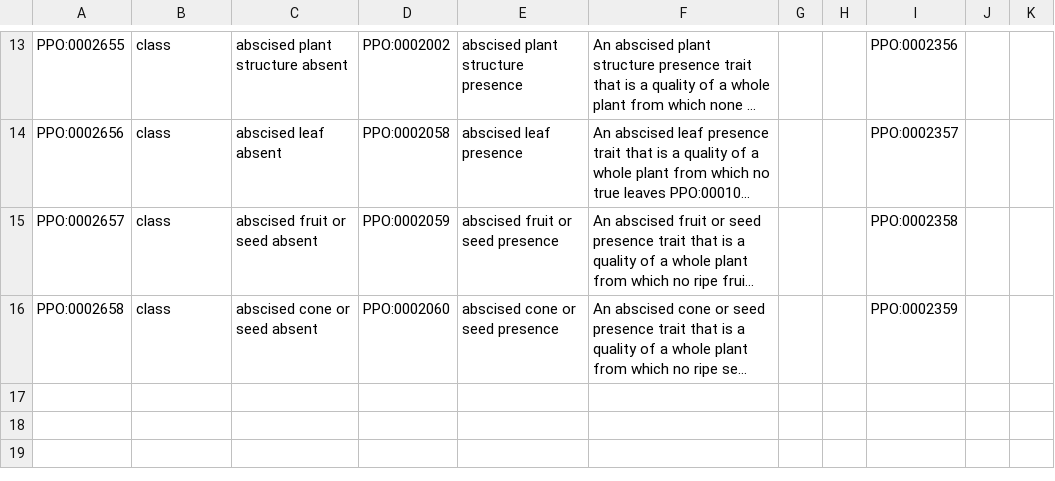
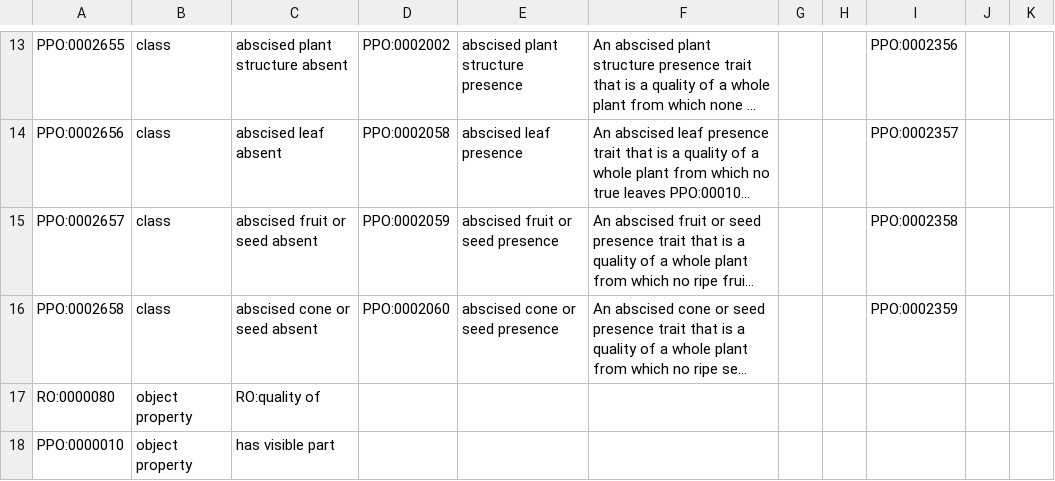
Before and after one commit to PlantPhenoOntology/ppo, a TSV file: src/templates/PPO_trait_classes.tsv, drawn as a sheet; only a part is shown, gaps mark what is left out; long unchanged cells end in …; the diff names each change by its address in the sheet, - before the commit and + after, or states it on an @@ line.

Commit message:
trying to get trait_classes to work with EC

```diff
--- a/src/templates/PPO_trait_classes.tsv
+++ b/src/templates/PPO_trait_classes.tsv
+row 17: RO:0000080 | object property | RO:quality of
+row 18: PPO:0000010 | object property | has visible part
```
Also changed, not shown: 2 other files.
